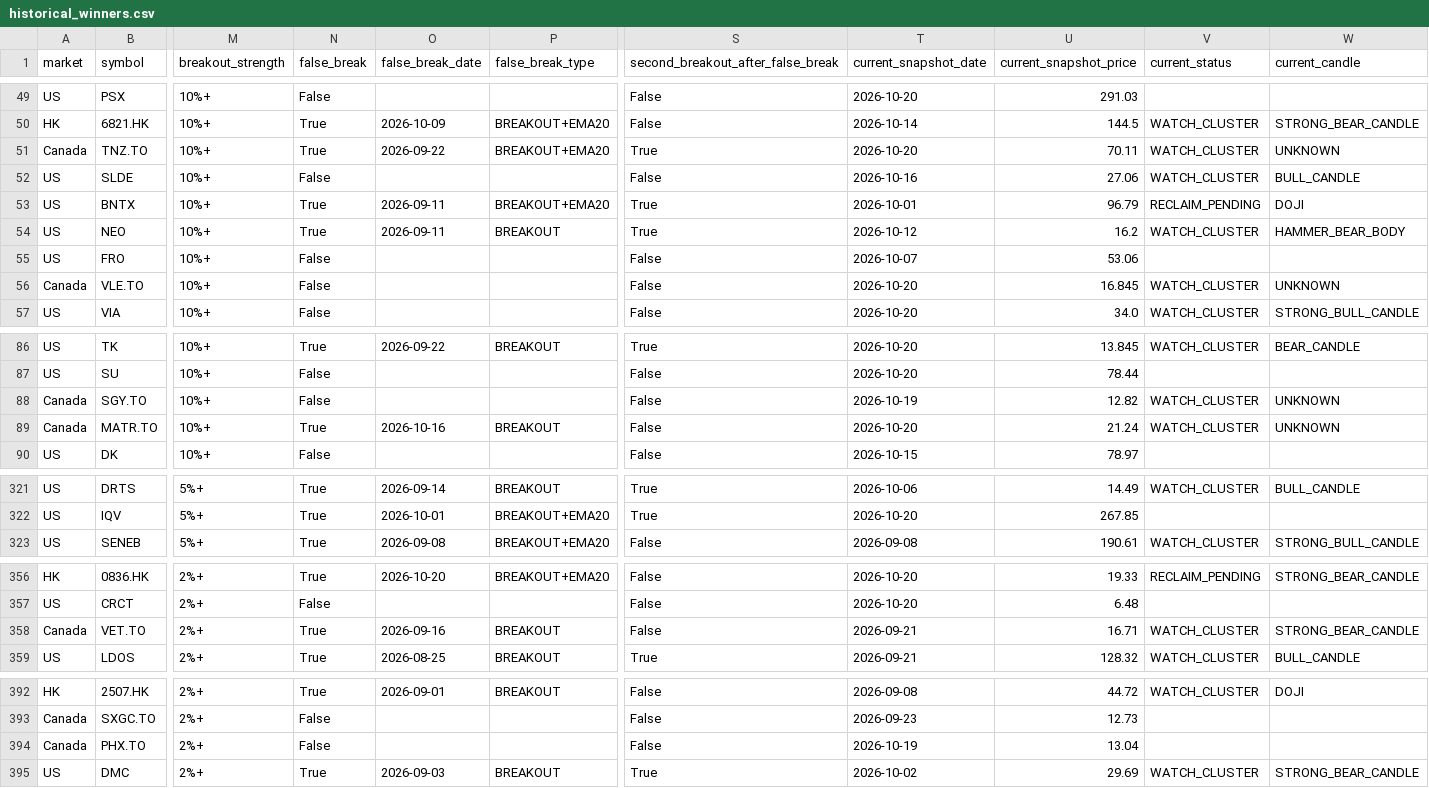
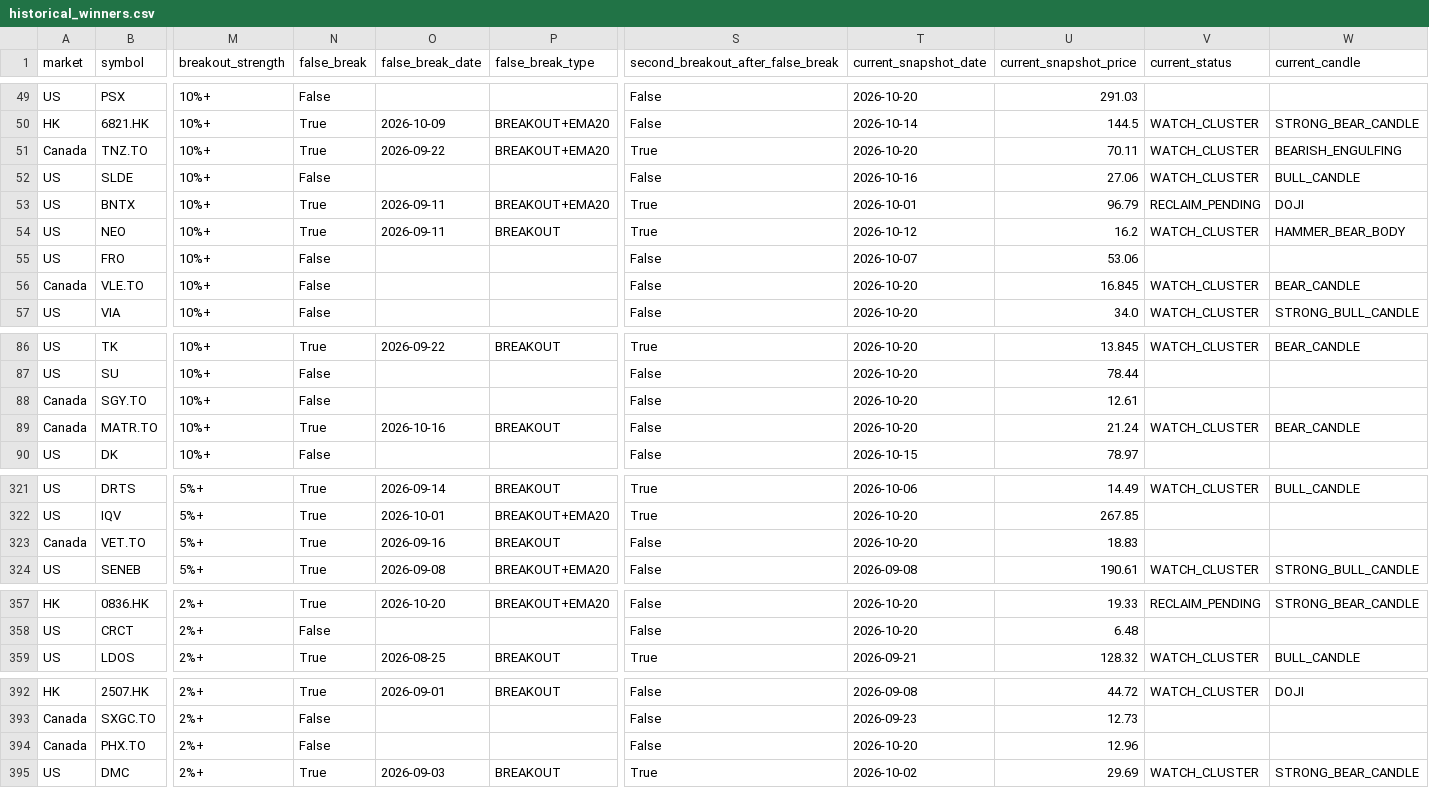
Before and after one commit to fwd5t2g5cw-ops/-daily-market-scanner, a CSV file: latest/historical_winners.csv, drawn as a sheet; only a part is shown, gaps mark what is left out; removed rows and columns are numbered as before the commit, all else as after; rows hold the shown columns only; the diff covers the shown part only; the diff names each change by its address in the sheet, - before the commit and + after, or states it on an @@ line.

```diff
--- a/latest/historical_winners.csv
+++ b/latest/historical_winners.csv
-W51 (current_candle): UNKNOWN
+W51 (current_candle): BEARISH_ENGULFING
-W56 (current_candle): UNKNOWN
+W56 (current_candle): BEAR_CANDLE
-T88 (current_snapshot_date): 2026-10-19
+T88 (current_snapshot_date): 2026-10-20
-U88 (current_snapshot_price): 12.82
+U88 (current_snapshot_price): 12.61
-V88 (current_status): WATCH_CLUSTER
+V88 (current_status): (empty)
-W88 (current_candle): UNKNOWN
+W88 (current_candle): (empty)
-W89 (current_candle): UNKNOWN
+W89 (current_candle): BEAR_CANDLE
+row 323: Canada | VET.TO | 5%+ | True | 2026-09-16 | BREAKOUT | False | 2026-10-20 | 18.83
-row 358: Canada | VET.TO | 2%+ | True | 2026-09-16 | BREAKOUT | False | 2026-09-21 | 16.71 | WATCH_CLUSTER | STRONG_BEAR_CANDLE
-T394 (current_snapshot_date): 2026-10-19
+T394 (current_snapshot_date): 2026-10-20
-U394 (current_snapshot_price): 13.04
+U394 (current_snapshot_price): 12.96
```
Also changed, not shown: 12 edited cells elsewhere in this file, latest/historical_breakout_history.csv, 1 other file.
